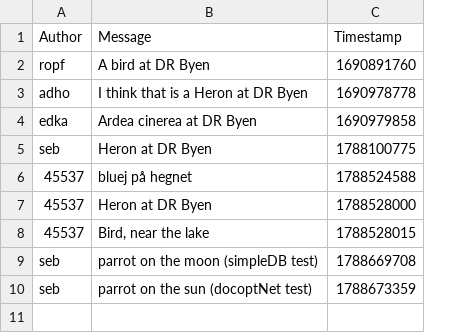
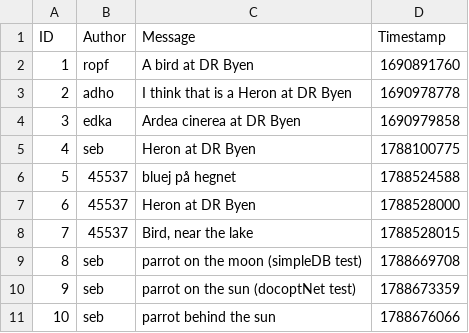
Before and after one commit to ITU-BDSA2026-GROUP22/Bison, a CSV file: bison_observe_cli_db.csv, drawn as a sheet; the diff names each change by its address in the sheet, - before the commit and + after, or states it on an @@ line.

Commit message:
finished task 2.e. observations can now have comments
Co-authored-by: Larzzer <Lars@jantzen.dk>
Co-authored-by: DerpyUwU <alexanderkledal@gmail.com>
Co-authored-by: AnimeNerd445 <hailongtony@gmail.com>

```diff
--- a/bison_observe_cli_db.csv
+++ b/bison_observe_cli_db.csv
+column A (ID), rows 2-10: 1 | 2 | 3 | 4 | 5 | 6 | 7 | 8 | 9
+row 11: 10 | seb | parrot behind the sun | 1788676066
```
Also changed, not shown: 29 other files.
